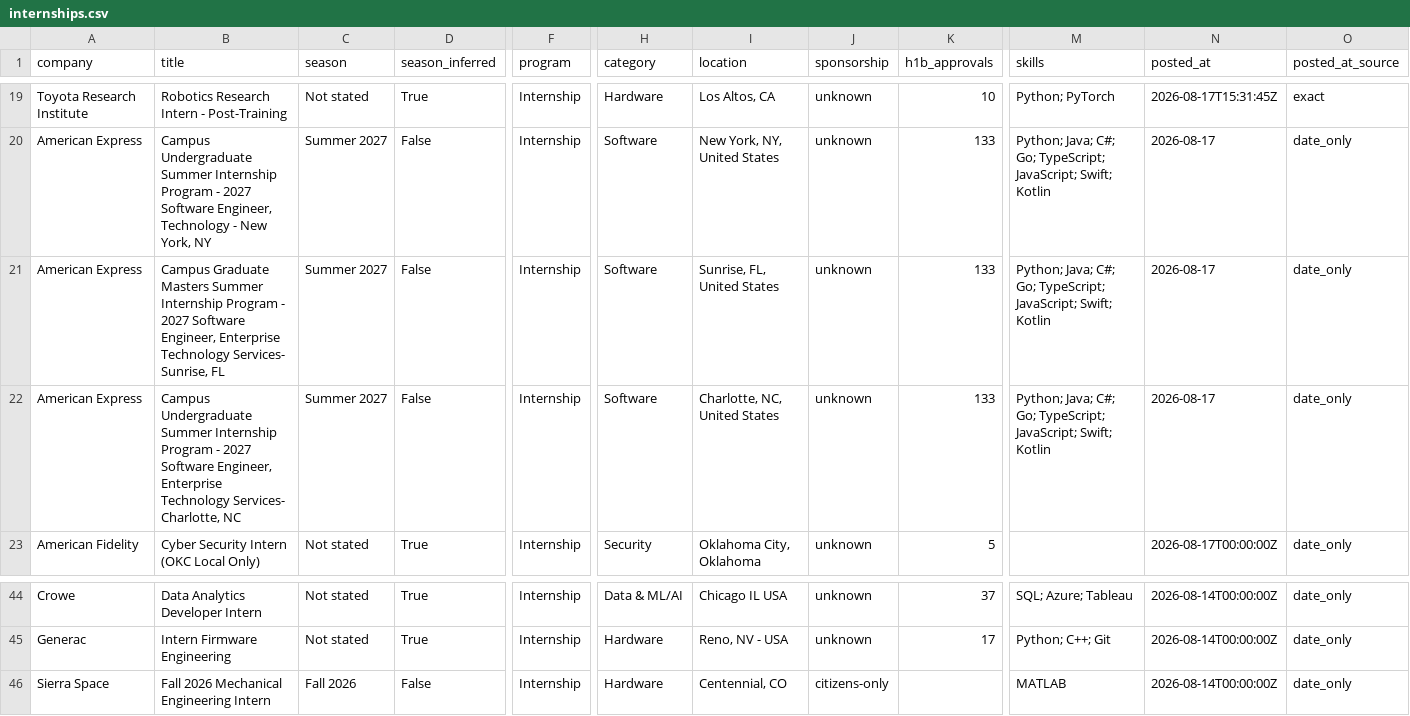
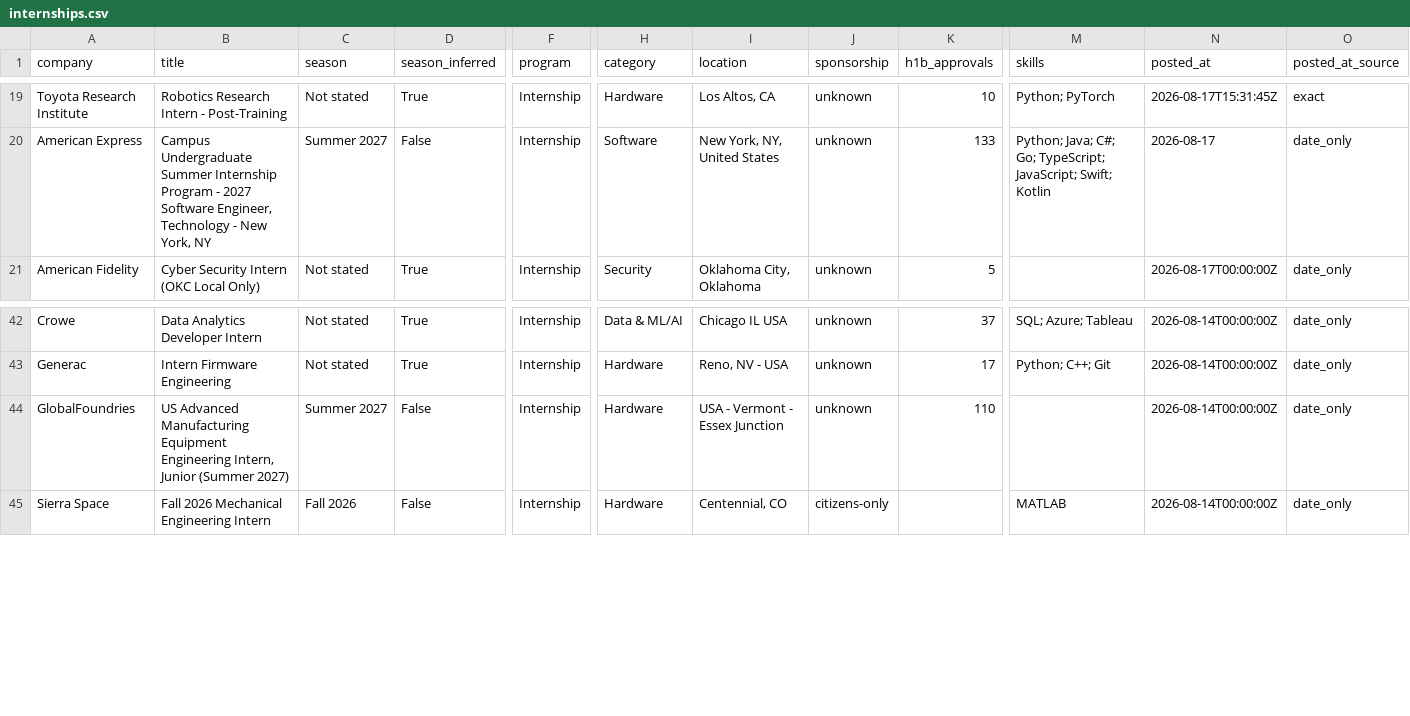
Before and after one commit to HeyIniHere/Automated-List-Of-Summer-2027-and-Fall-2026-MechEng-Internships, a CSV file: data/internships.csv, drawn as a sheet; only a part is shown, gaps mark what is left out; removed rows and columns are numbered as before the commit, all else as after; rows hold the shown columns only; the diff names each change by its address in the sheet, - before the commit and + after, or states it on an @@ line.

```diff
--- a/data/internships.csv
+++ b/data/internships.csv
-row 21: American Express | Campus Graduate Masters Summer Internship Program - 2027 Software Engineer, Enterprise Technology Services- Sunrise, FL | Summer 2027 | False | Internship | Software | Sunrise, FL, United States | unknown | 133 | Python; Java; C#; Go; TypeScript; JavaScript; Swift; Kotlin | 2026-08-17 | date_only
-row 22: American Express | Campus Undergraduate Summer Internship Program - 2027 Software Engineer, Enterprise Technology Services- Charlotte, NC | Summer 2027 | False | Internship | Software | Charlotte, NC, United States | unknown | 133 | Python; Java; C#; Go; TypeScript; JavaScript; Swift; Kotlin | 2026-08-17 | date_only
+row 44: GlobalFoundries | US Advanced Manufacturing Equipment Engineering Intern, Junior (Summer 2027) | Summer 2027 | False | Internship | Hardware | USA - Vermont - Essex Junction | unknown | 110 |  | 2026-08-14T00:00:00Z | date_only
```
Also changed, not shown: docs/internships.csv, 12 other files.
